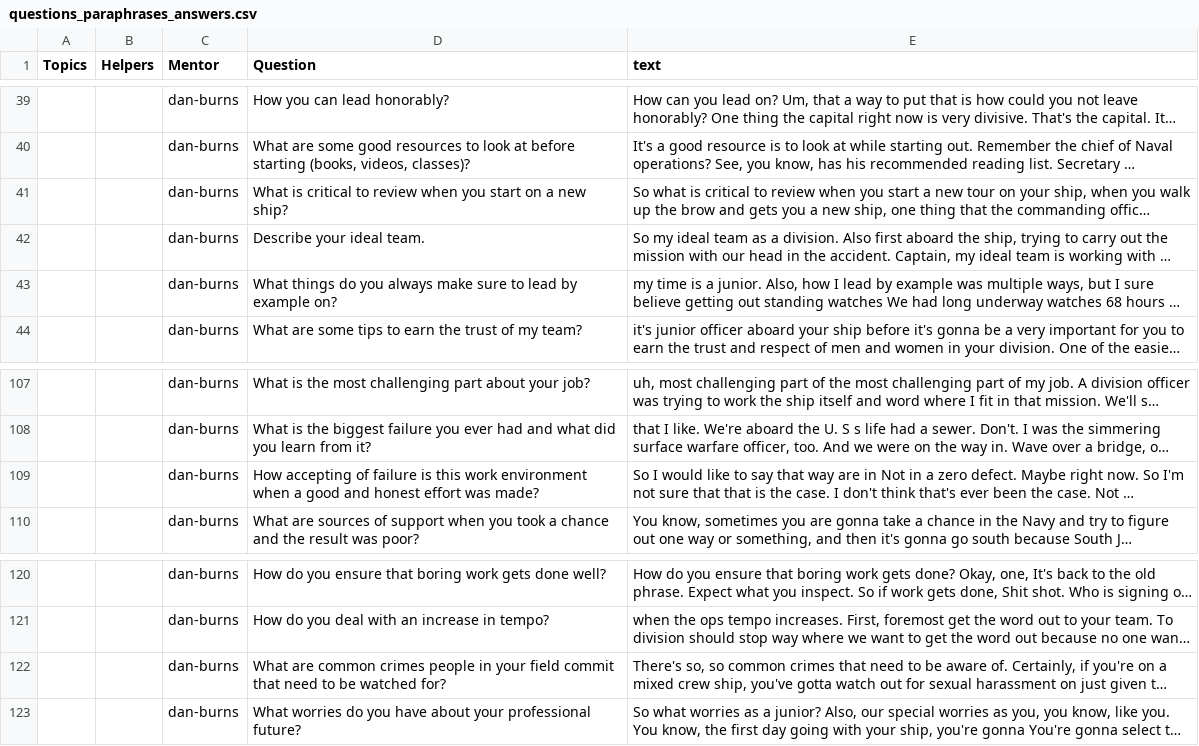
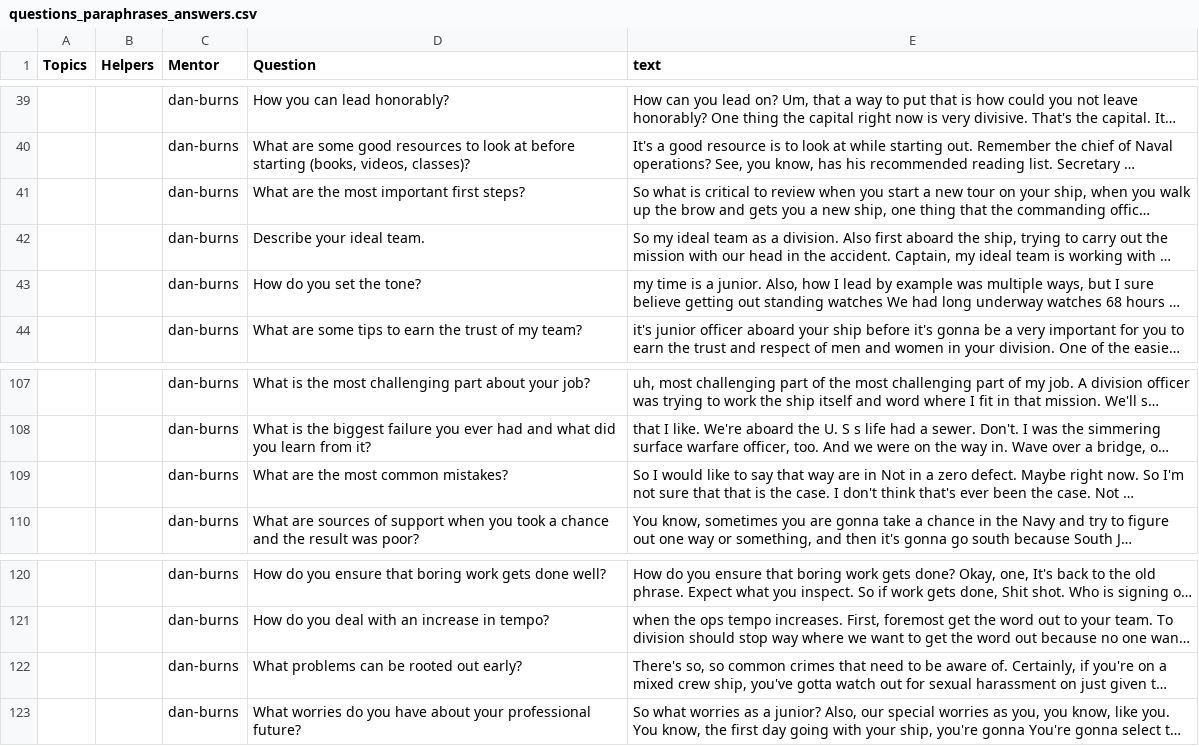
Before and after one commit to ICTLearningSciences/org-pal3-mentorpal, a CSV file: mentors/data/mentors/dan-burns/data/questions_paraphrases_answers.csv, drawn as a sheet; only a part is shown, gaps mark what is left out; long unchanged cells end in …; the diff names each change by its address in the sheet, - before the commit and + after, or states it on an @@ line.

```diff
--- a/mentors/data/mentors/dan-burns/data/questions_paraphrases_answers.csv
+++ b/mentors/data/mentors/dan-burns/data/questions_paraphrases_answers.csv
-D41 (Question): What is critical to review when you start on a new ship?
+D41 (Question): What are the most important first steps?
-D43 (Question): What things do you always make sure to lead by example on?
+D43 (Question): How do you set the tone?
-D109 (Question): How accepting of failure is this work environment when a good and honest effort was made?
+D109 (Question): What are the most common mistakes?
-D122 (Question): What are common crimes people in your field commit that need to be watched for?
+D122 (Question): What problems can be rooted out early?
```
Also changed, not shown: mentors/data/mentors/dan-burns/data/classifier_data.csv, 2 other files.
